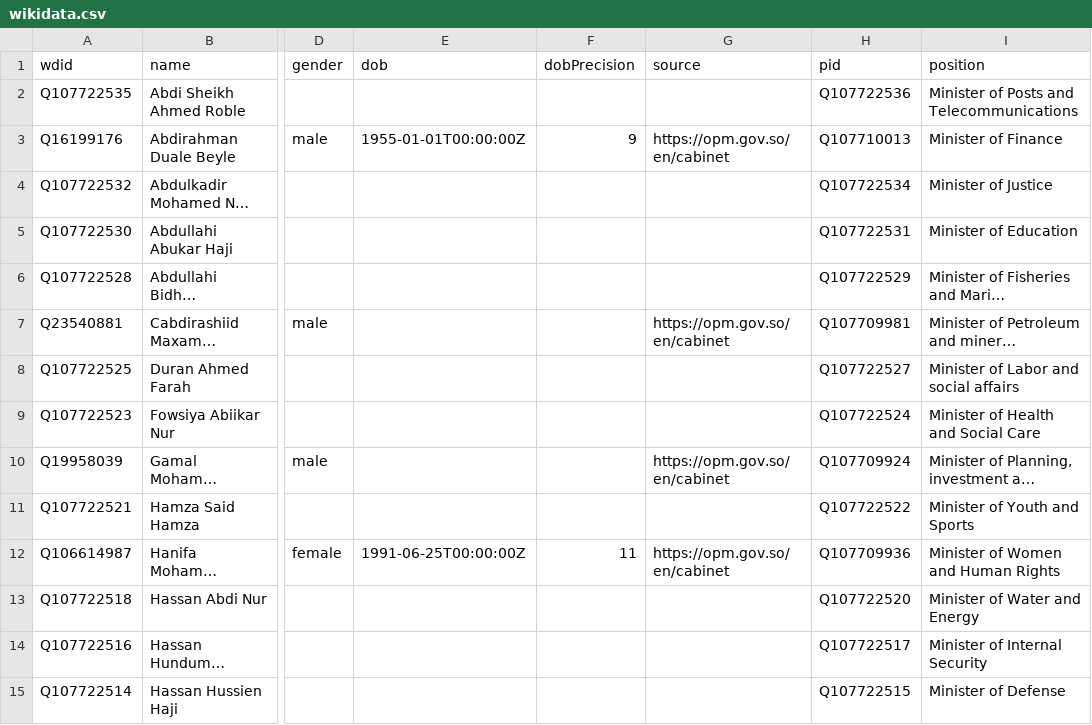
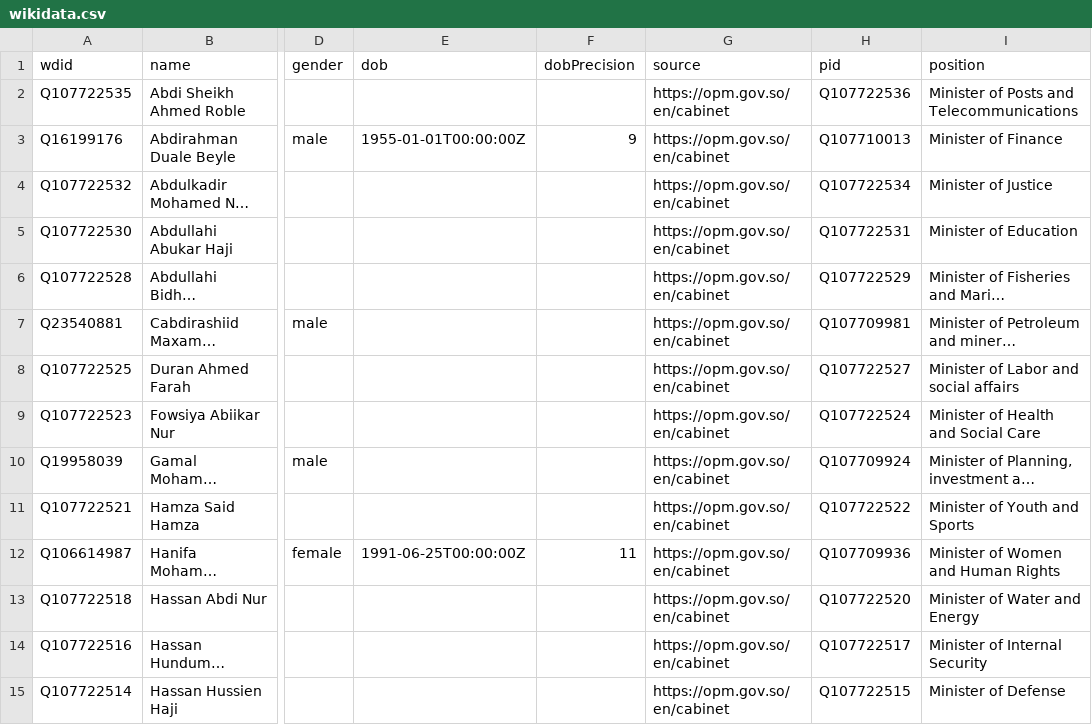
Before and after one commit to every-politician-scrapers/somalia-cabinet, a CSV file: data/wikidata.csv, drawn as a sheet; only a part is shown, gaps mark what is left out; long unchanged cells end in …; the diff covers the shown part only; the diff names each change by its address in the sheet, - before the commit and + after, or states it on an @@ line.

Commit message:
refresh data

```diff
--- a/data/wikidata.csv
+++ b/data/wikidata.csv
-G2 (source): (empty)
+G2 (source): https://opm.gov.so/en/cabinet
-G4:G6 (source): (empty)
+G4:G6 (source): https://opm.gov.so/en/cabinet
-G8:G9 (source): (empty)
+G8:G9 (source): https://opm.gov.so/en/cabinet
-G11 (source): (empty)
+G11 (source): https://opm.gov.so/en/cabinet
-G13:G15 (source): (empty)
+G13:G15 (source): https://opm.gov.so/en/cabinet
```
Also changed, not shown: 1 added row, 1 removed row and 11 edited cells elsewhere in this file, 1 other file.
